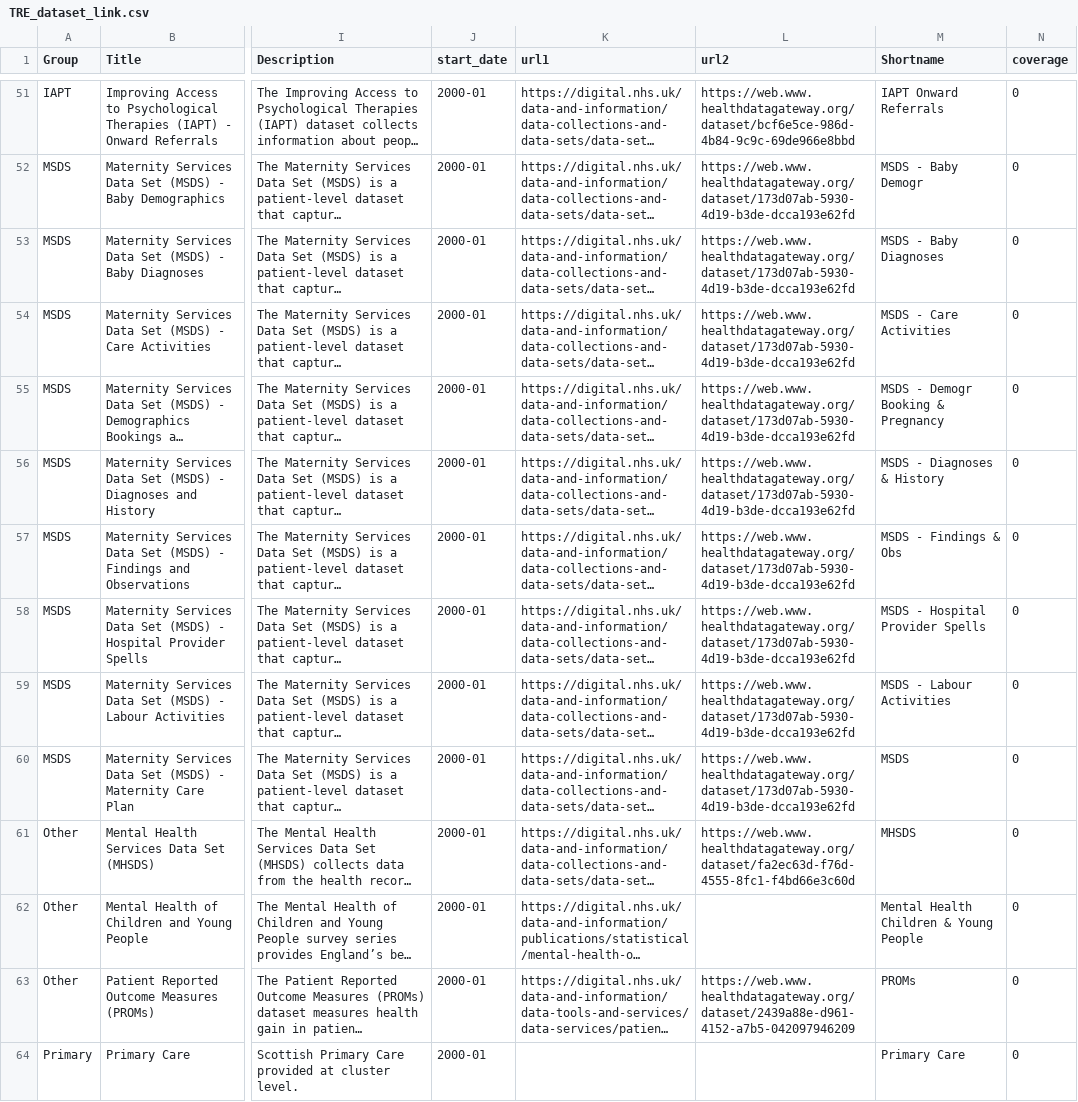
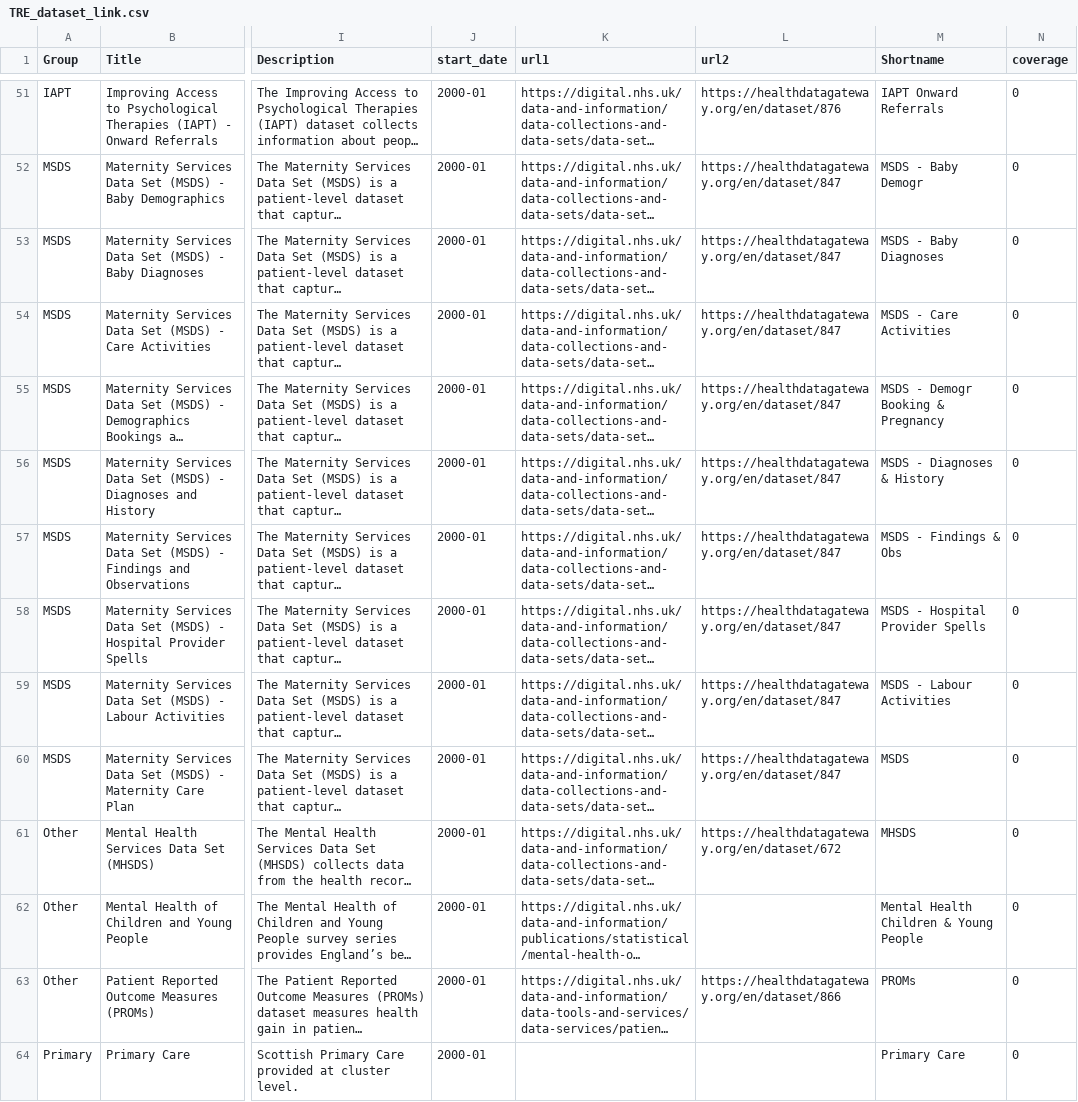
Before and after one commit to BHFDSC/cvd-covid-tre-dashboard, a CSV file: Data/TRE_dataset_link.csv, drawn as a sheet; only a part is shown, gaps mark what is left out; long unchanged cells end in …; the diff covers the shown part only; the diff names each change by its address in the sheet, - before the commit and + after, or states it on an @@ line.

Commit message:
updated links and descriptions

```diff
--- a/Data/TRE_dataset_link.csv
+++ b/Data/TRE_dataset_link.csv
-L51 (url2): https://web.www.healthdatagateway.org/dataset/bcf6e5ce-986d-4b84-9c9c-69de966e8bbd
+L51 (url2): https://healthdatagateway.org/en/dataset/876
-L52:L60 (url2): https://web.www.healthdatagateway.org/dataset/173d07ab-5930-4d19-b3de-dcca193e62fd
+L52:L60 (url2): https://healthdatagateway.org/en/dataset/847
-L61 (url2): https://web.www.healthdatagateway.org/dataset/fa2ec63d-f76d-4555-8fc1-f4bd66e3c60d
+L61 (url2): https://healthdatagateway.org/en/dataset/672
-L63 (url2): https://web.www.healthdatagateway.org/dataset/2439a88e-d961-4152-a7b5-042097946209
+L63 (url2): https://healthdatagateway.org/en/dataset/866
```
Also changed, not shown: 136 edited cells elsewhere in this file, 1 other file.
